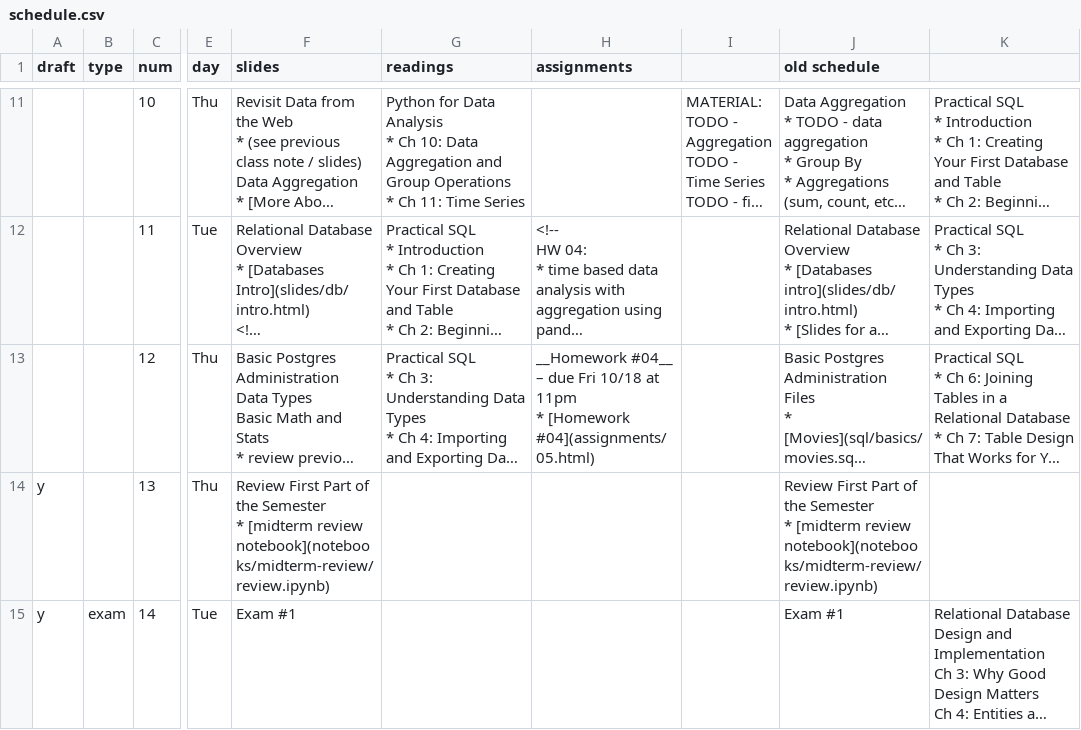
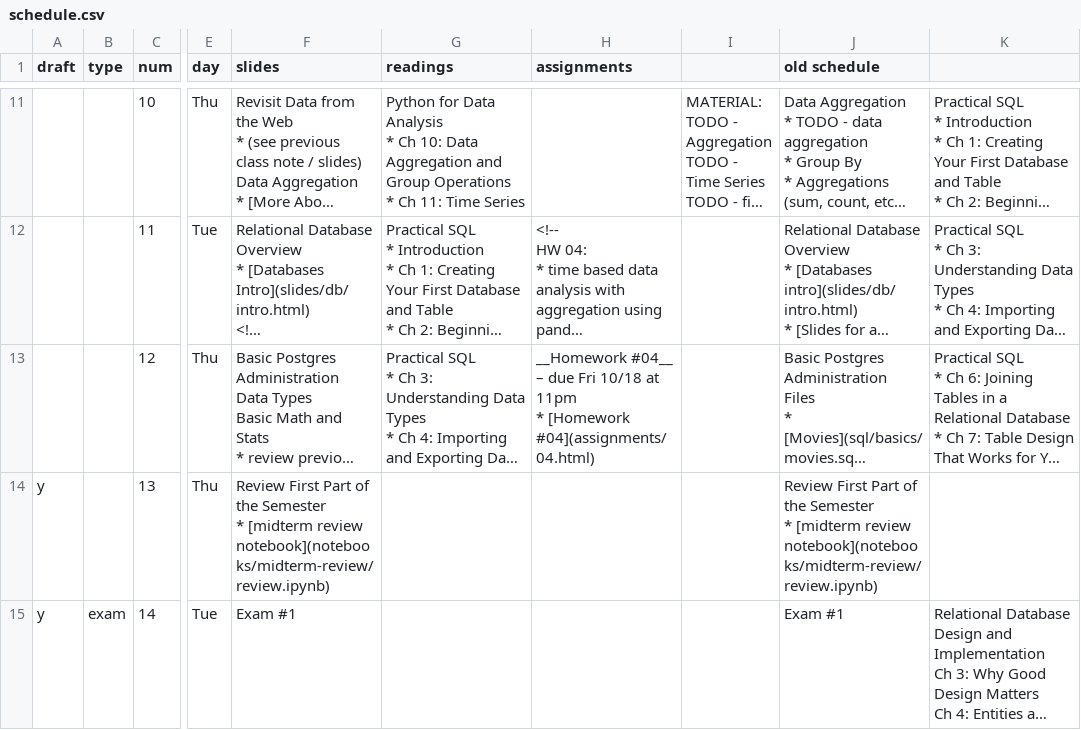
Before and after one commit to foureyes/csci-ua.0480-fall2019-003, a CSV file: _data/schedule.csv, drawn as a sheet; only a part is shown, gaps mark what is left out; long unchanged cells end in …; the diff names each change by its address in the sheet, - before the commit and + after, or states it on an @@ line.

```diff
--- a/_data/schedule.csv
+++ b/_data/schedule.csv
-H13 (assignments): …* [Homework #04](assignments/05.html)
+H13 (assignments): …* [Homework #04](assignments/04.html)
```
Also changed, not shown: 1 other file.
